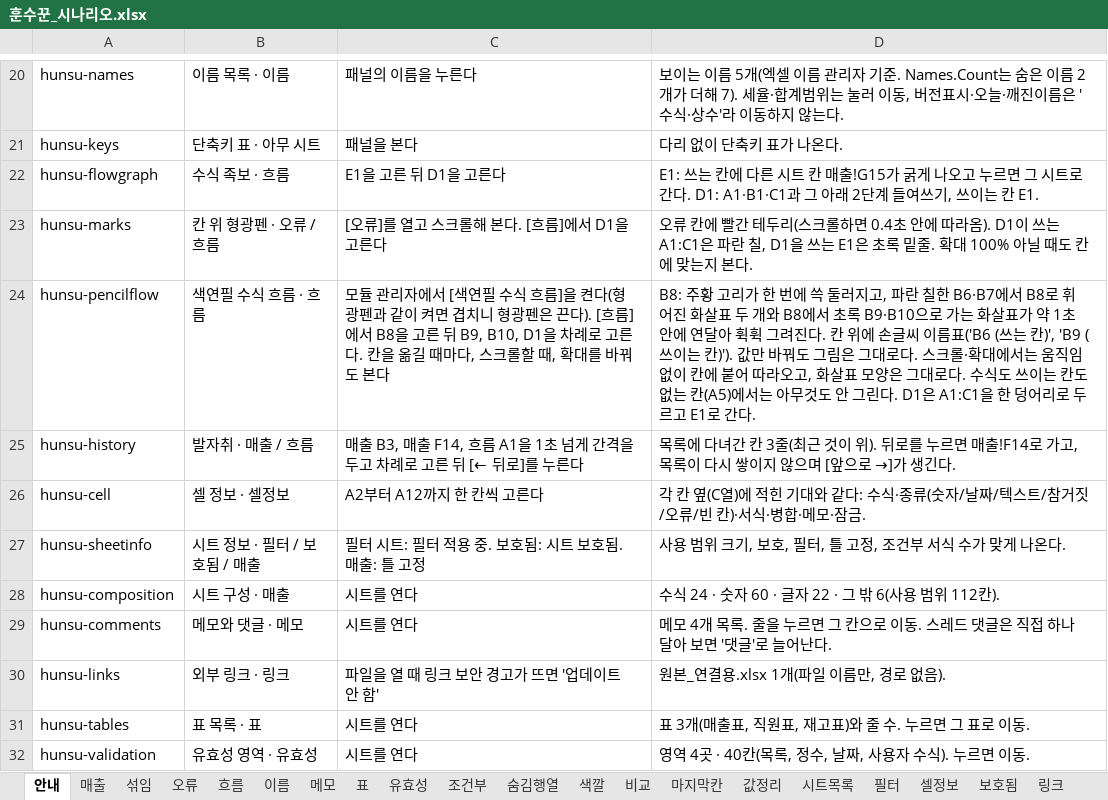
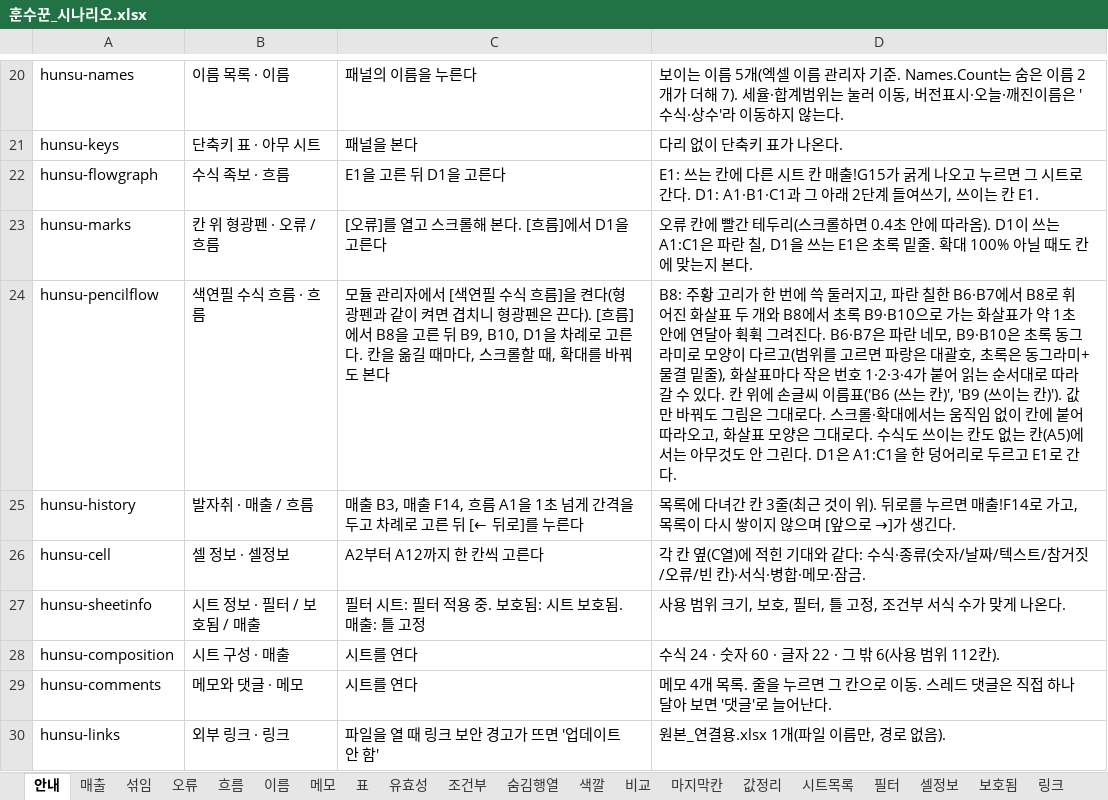
Before and after one commit to sbg3704/ClockOut-HunSu, an Excel workbook: tools/scenarios/훈수꾼_시나리오.xlsx, sheet 안내, drawn as a sheet; only a part is shown, gaps mark what is left out; the shorter side is filled out with more unchanged rows; values as stored, in another font and other column widths than the file's, no borders; the diff names each change by its address in the sheet, - before the commit and + after, or states it on an @@ line.

```diff
--- a/tools/scenarios/훈수꾼_시나리오.xlsx (sheet 안내)
+++ b/tools/scenarios/훈수꾼_시나리오.xlsx (sheet 안내)
-D24: …려진다. 칸 위에…
+D24: …려진다. B6·B7은 파란 네모, B9·B10은 초록 동그라미로 모양이 다르고(범위를 고르면 파랑은 대괄호, 초록은 동그라미+물결 밑줄), 화살표마다 작은 번호 1·2·3·4가 붙어 읽는 순서대로 따라갈 수 있다. 칸 위에…
```
Also changed, not shown: 10 other files.
